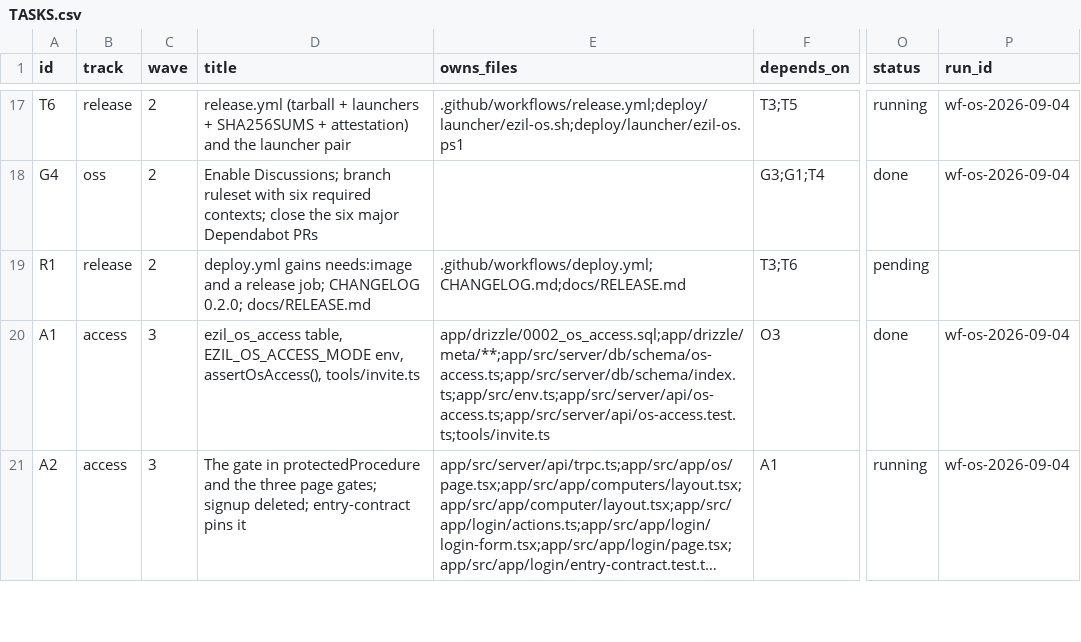
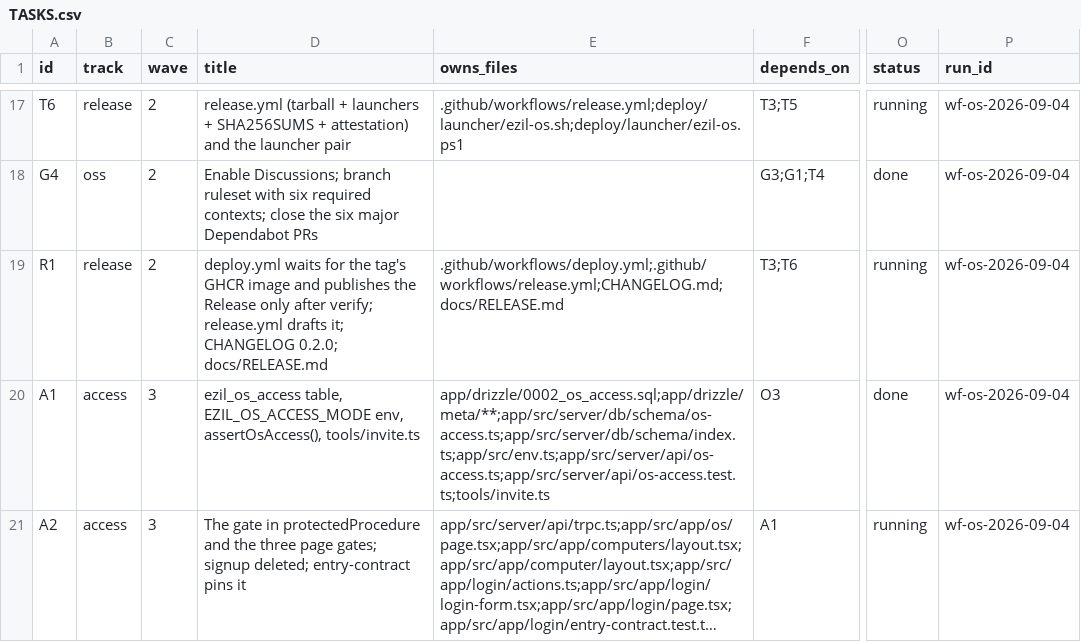
Before and after one commit to EZiLHQ/ezil-os, a CSV file: docs/TASKS.csv, drawn as a sheet; only a part is shown, gaps mark what is left out; long unchanged cells end in …; the diff names each change by its address in the sheet, - before the commit and + after, or states it on an @@ line.

```diff
--- a/docs/TASKS.csv
+++ b/docs/TASKS.csv
-D19 (title): deploy.yml gains needs:image and a release job; CHANGELOG 0.2.0;…
+D19 (title): deploy.yml waits for the tag's GHCR image and publishes the Release only after verify; release.yml drafts it; CHANGELOG 0.2.0;…
-E19 (owns_files): .github/workflows/deploy.yml;CHANGELOG.md;docs/RELEASE.md
+E19 (owns_files): .github/workflows/deploy.yml;.github/workflows/release.yml;CHANGELOG.md;docs/RELEASE.md
-O19 (status): pending
+O19 (status): running
-P19 (run_id): (empty)
+P19 (run_id): wf-os-2026-09-04
```
Also changed, not shown: 1 other file.
